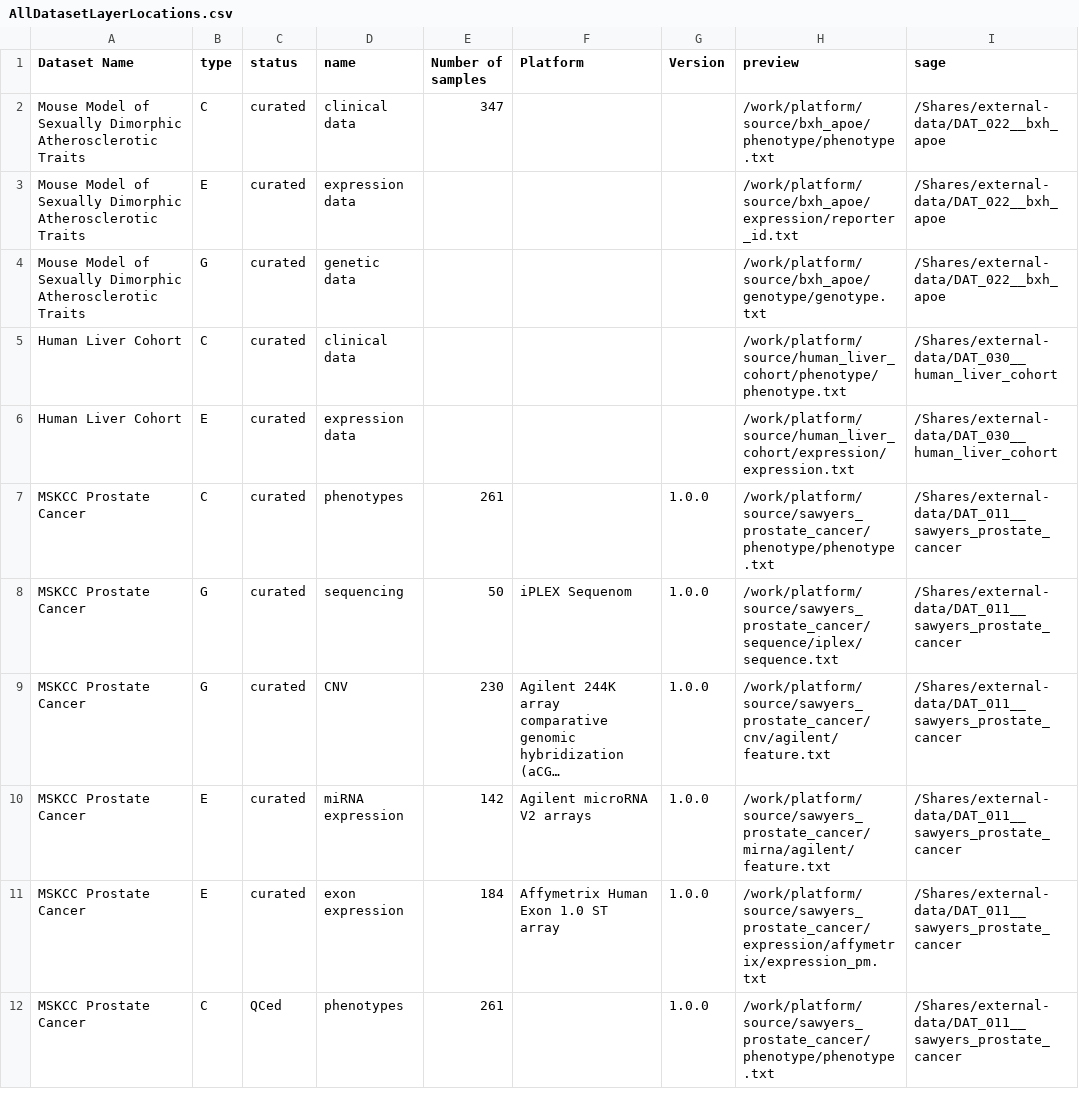
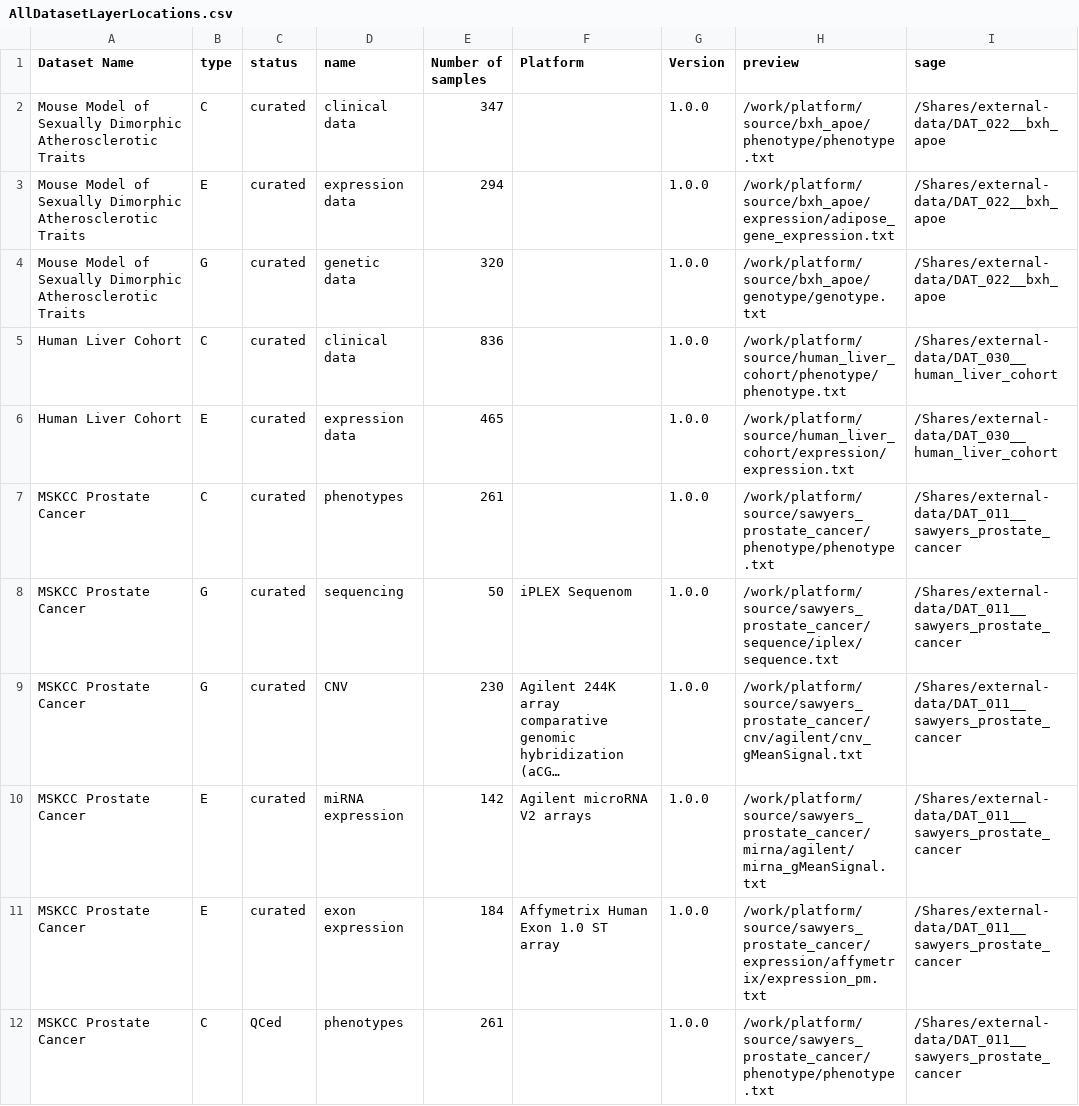
Before and after one commit to Sage-Bionetworks/workflow, a CSV file: tools/DatasetMetadataLoader/AllDatasetLayerLocations.csv, drawn as a sheet; only a part is shown; long unchanged cells end in …; the diff names each change by its address in the sheet, - before the commit and + after, or states it on an @@ line.

Commit message:
Backfilled some counts, changed files for mskcc mirna/cnv

```diff
--- a/tools/DatasetMetadataLoader/AllDatasetLayerLocations.csv
+++ b/tools/DatasetMetadataLoader/AllDatasetLayerLocations.csv
-G2:G6 (Version): (empty)
+G2:G6 (Version): 1.0.0
-E3 (Number of samples): (empty)
+E3 (Number of samples): 294
-H3 (preview): /work/platform/source/bxh_apoe/expression/reporter_id.txt
+H3 (preview): /work/platform/source/bxh_apoe/expression/adipose_gene_expression.txt
-E4 (Number of samples): (empty)
+E4 (Number of samples): 320
-E5 (Number of samples): (empty)
+E5 (Number of samples): 836
-E6 (Number of samples): (empty)
+E6 (Number of samples): 465
-H9 (preview): /work/platform/source/sawyers_prostate_cancer/cnv/agilent/feature.txt
+H9 (preview): /work/platform/source/sawyers_prostate_cancer/cnv/agilent/cnv_gMeanSignal.txt
-H10 (preview): /work/platform/source/sawyers_prostate_cancer/mirna/agilent/feature.txt
+H10 (preview): /work/platform/source/sawyers_prostate_cancer/mirna/agilent/mirna_gMeanSignal.txt
```
